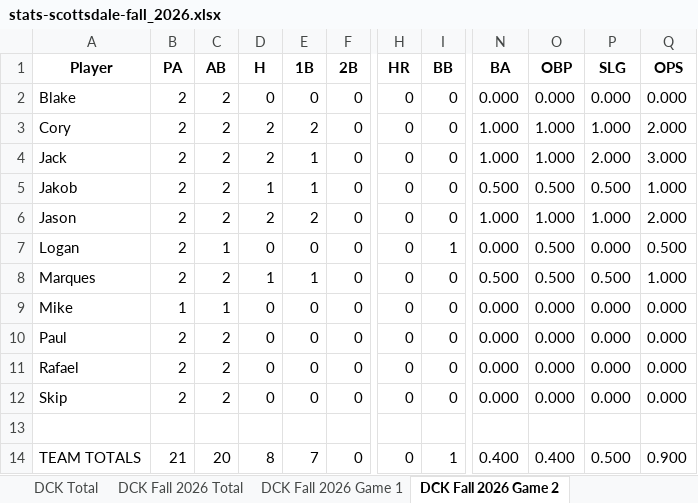
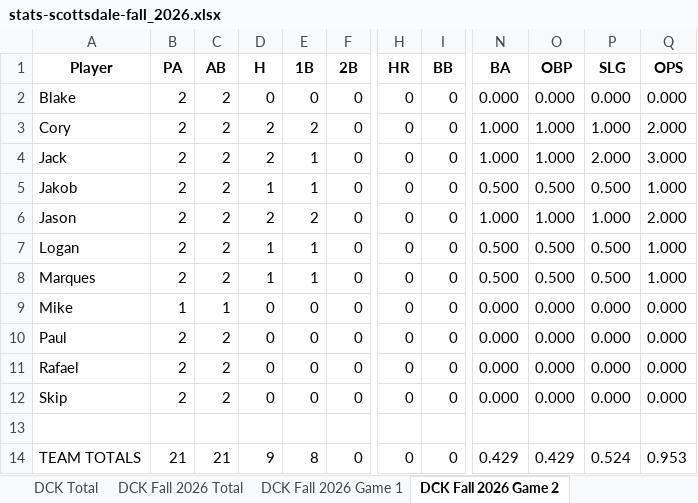
Before and after one commit to crsiebler/softball-statistics, an Excel workbook: data/output/stats-scottsdale-fall_2026.xlsx, sheet DCK Fall 2026 Game 2, drawn as a sheet; only a part is shown, gaps mark what is left out; values as stored, in another font and other column widths than the file's, no borders; the diff names each change by its address in the sheet, - before the commit and + after, or states it on an @@ line.

```diff
--- a/data/output/stats-scottsdale-fall_2026.xlsx (sheet DCK Fall 2026 Game 2)
+++ b/data/output/stats-scottsdale-fall_2026.xlsx (sheet DCK Fall 2026 Game 2)
-C7 (AB): 1
+C7 (AB): 2
-D7 (H): 0
+D7 (H): 1
-E7 (1B): 0
+E7 (1B): 1
-I7 (BB): 1
+I7 (BB): 0
-N7 (BA): 0.000
+N7 (BA): 0.500
-P7 (SLG): 0.000
+P7 (SLG): 0.500
-Q7 (OPS): 0.500
+Q7 (OPS): 1.000
-C14 (AB): 20
+C14 (AB): 21
-D14 (H): 8
+D14 (H): 9
-E14 (1B): 7
+E14 (1B): 8
-I14 (BB): 1
+I14 (BB): 0
-N14 (BA): 0.400
+N14 (BA): 0.429
-O14 (OBP): 0.400
+O14 (OBP): 0.429
-P14 (SLG): 0.500
+P14 (SLG): 0.524
-Q14 (OPS): 0.900
+Q14 (OPS): 0.953
```
Also changed, not shown: sheet DCK Total, sheet DCK Fall 2026 Total, sheet Player Summary, sheet League Summary, data/output/stats-fray-late_summer_2026.xlsx, data/output/stats-fray-spring_2026.xlsx, 15 other files.
